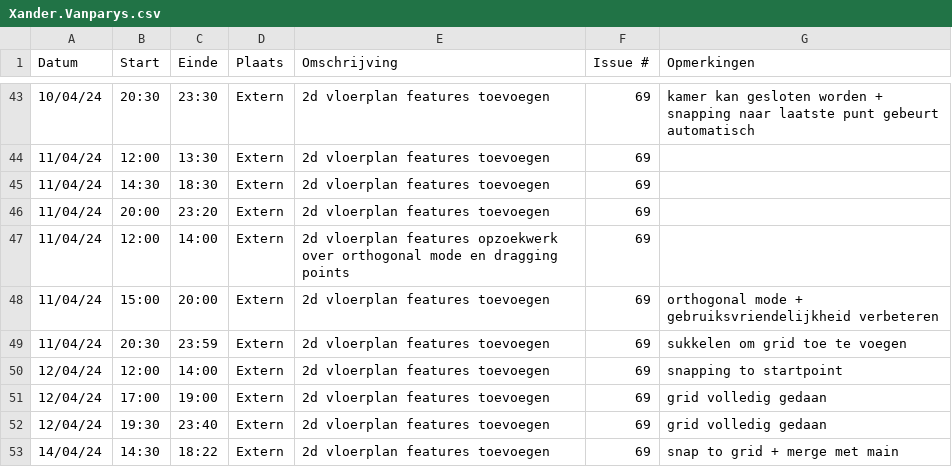
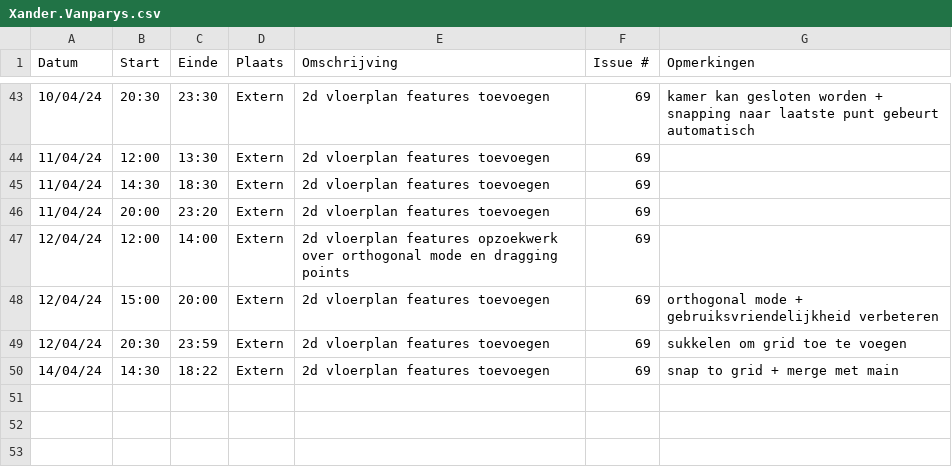
Before and after one commit to wiebe-vandendriessche/furnify, a CSV file: logboeken/Xander.Vanparys.csv, drawn as a sheet; only a part is shown, gaps mark what is left out.

Commit message:
Update Xander.Vanparys.csv

```diff
--- a/logboeken/Xander.Vanparys.csv
+++ b/logboeken/Xander.Vanparys.csv
@@ -46,8 +46,5 @@ Datum,Start,Einde,Plaats,Omschrijving,Issue #,Opmerkingen
 11/04/24,20:00,23:20, Extern, 2d vloerplan features toevoegen,69,
-11/04/24,12:00,14:00, Extern, 2d vloerplan features opzoekwerk over orthogonal mode en dragging points,69,
-11/04/24,15:00,20:00, Extern, 2d vloerplan features toevoegen,69, orthogonal mode + gebruiksvriendelijkheid verbeteren
-11/04/24,20:30,23:59, Extern, 2d vloerplan features toevoegen,69, sukkelen om grid toe te voegen
-12/04/24,12:00,14:00, Extern, 2d vloerplan features toevoegen, 69, snapping to startpoint
-12/04/24,17:00,19:00, Extern, 2d vloerplan features toevoegen, 69, grid volledig gedaan
-12/04/24,19:30,23:40, Extern, 2d vloerplan features toevoegen, 69, grid volledig gedaan
+12/04/24,12:00,14:00, Extern, 2d vloerplan features opzoekwerk over orthogonal mode en dragging points,69,
+12/04/24,15:00,20:00, Extern, 2d vloerplan features toevoegen,69, orthogonal mode + gebruiksvriendelijkheid verbeteren
+12/04/24,20:30,23:59, Extern, 2d vloerplan features toevoegen,69, sukkelen om grid toe te voegen
 14/04/24,14:30,18:22, Extern, 2d vloerplan features toevoegen, 69, snap to grid + merge met main
```
